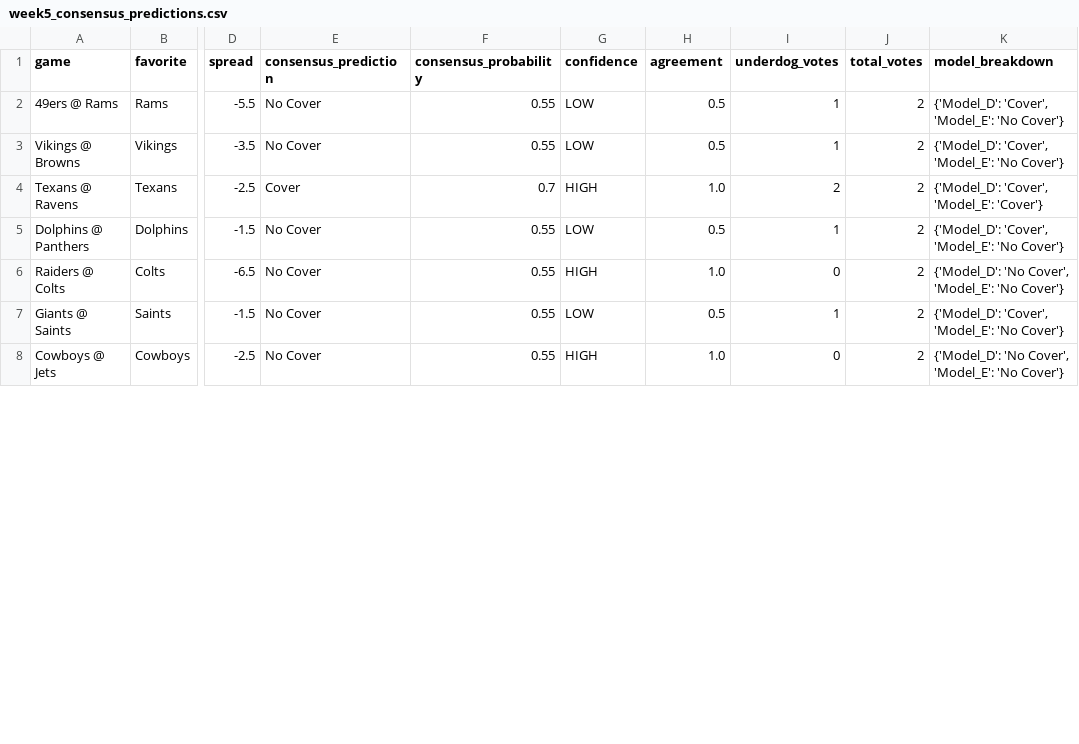
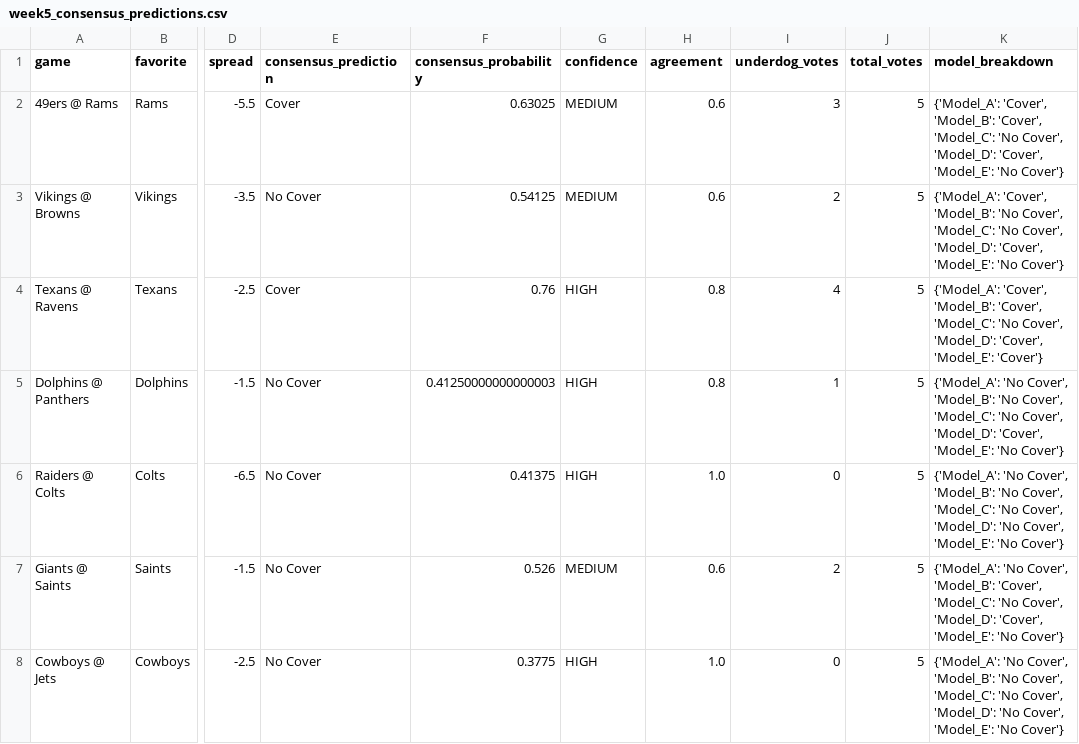
Before and after one commit to mightenyip/nfl-cover-model, a CSV file: predictions/week5_consensus_predictions.csv, drawn as a sheet; only a part is shown, gaps mark what is left out; the diff covers the shown part only; the diff names each change by its address in the sheet, - before the commit and + after, or states it on an @@ line.

```diff
--- a/predictions/week5_consensus_predictions.csv
+++ b/predictions/week5_consensus_predictions.csv
-E2 (consensus_prediction): No Cover
+E2 (consensus_prediction): Cover
-F2 (consensus_probability): 0.55
+F2 (consensus_probability): 0.63025
-G2:G3 (confidence): LOW
+G2:G3 (confidence): MEDIUM
-H2:H3 (agreement): 0.5
+H2:H3 (agreement): 0.6
-I2 (underdog_votes): 1
+I2 (underdog_votes): 3
-J2:J8 (total_votes): 2
+J2:J8 (total_votes): 5
-K2 (model_breakdown): {'Model_D': 'Cover', 'Model_E':…
+K2 (model_breakdown): {'Model_A': 'Cover', 'Model_B': 'Cover', 'Model_C': 'No Cover', 'Model_D': 'Cover', 'Model_E':…
-F3 (consensus_probability): 0.55
+F3 (consensus_probability): 0.54125
-I3 (underdog_votes): 1
+I3 (underdog_votes): 2
-K3 (model_breakdown): {'Model_D': 'Cover', 'Model_E':…
+K3 (model_breakdown): {'Model_A': 'Cover', 'Model_B': 'No Cover', 'Model_C': 'No Cover', 'Model_D': 'Cover', 'Model_E':…
-F4 (consensus_probability): 0.7
+F4 (consensus_probability): 0.76
-H4 (agreement): 1.0
+H4 (agreement): 0.8
-I4 (underdog_votes): 2
+I4 (underdog_votes): 4
-K4 (model_breakdown): {'Model_D': 'Cover', 'Model_E':…
+K4 (model_breakdown): {'Model_A': 'Cover', 'Model_B': 'Cover', 'Model_C': 'No Cover', 'Model_D': 'Cover', 'Model_E':…
-F5 (consensus_probability): 0.55
+F5 (consensus_probability): 0.41250000000000003
-G5 (confidence): LOW
+G5 (confidence): HIGH
-H5 (agreement): 0.5
+H5 (agreement): 0.8
-K5 (model_breakdown): {'Model_D': 'Cover', 'Model_E':…
+K5 (model_breakdown): {'Model_A': 'No Cover', 'Model_B': 'No Cover', 'Model_C': 'No Cover', 'Model_D': 'Cover', 'Model_E':…
-F6 (consensus_probability): 0.55
+F6 (consensus_probability): 0.41375
-K6 (model_breakdown): {'Model_D': 'No Cover',…
+K6 (model_breakdown): {'Model_A': 'No Cover', 'Model_B': 'No Cover', 'Model_C': 'No Cover', 'Model_D': 'No Cover',…
-F7 (consensus_probability): 0.55
+F7 (consensus_probability): 0.526
-G7 (confidence): LOW
+G7 (confidence): MEDIUM
-H7 (agreement): 0.5
+H7 (agreement): 0.6
-I7 (underdog_votes): 1
+I7 (underdog_votes): 2
-K7 (model_breakdown): {'Model_D': 'Cover', 'Model_E':…
+K7 (model_breakdown): {'Model_A': 'No Cover', 'Model_B': 'Cover', 'Model_C': 'No Cover', 'Model_D': 'Cover', 'Model_E':…
-F8 (consensus_probability): 0.55
+F8 (consensus_probability): 0.3775
-K8 (model_breakdown): {'Model_D': 'No Cover',…
+K8 (model_breakdown): {'Model_A': 'No Cover', 'Model_B': 'No Cover', 'Model_C': 'No Cover', 'Model_D': 'No Cover',…
```
Also changed, not shown: 44 edited cells elsewhere in this file, predictions/week1_consensus_abe_predictions.csv, predictions/week3_consensus_predictions.csv, 22 other files.
